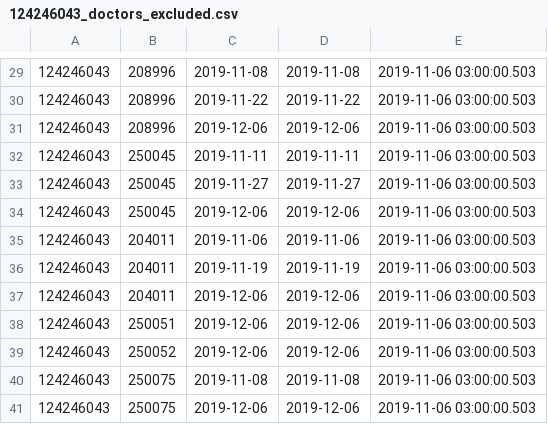
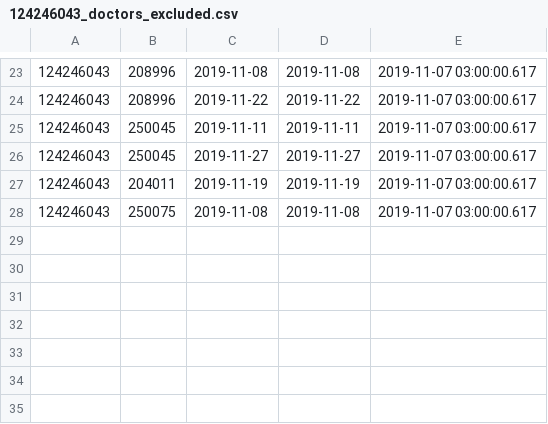
Before and after one commit to vilnius/naujosios-vilnios-poliklinika, a CSV file: 124246043_doctors_excluded.csv, drawn as a sheet; only a part is shown, gaps mark what is left out; the diff covers the shown part only.

```diff
--- a/124246043_doctors_excluded.csv
+++ b/124246043_doctors_excluded.csv
@@ -29,13 +23,6 @@
-124246043;208996;2019-11-08;2019-11-08;2019-11-06 03:00:00.503
-124246043;208996;2019-11-22;2019-11-22;2019-11-06 03:00:00.503
-124246043;208996;2019-12-06;2019-12-06;2019-11-06 03:00:00.503
-124246043;250045;2019-11-11;2019-11-11;2019-11-06 03:00:00.503
-124246043;250045;2019-11-27;2019-11-27;2019-11-06 03:00:00.503
-124246043;250045;2019-12-06;2019-12-06;2019-11-06 03:00:00.503
-124246043;204011;2019-11-06;2019-11-06;2019-11-06 03:00:00.503
-124246043;204011;2019-11-19;2019-11-19;2019-11-06 03:00:00.503
-124246043;204011;2019-12-06;2019-12-06;2019-11-06 03:00:00.503
-124246043;250051;2019-12-06;2019-12-06;2019-11-06 03:00:00.503
-124246043;250052;2019-12-06;2019-12-06;2019-11-06 03:00:00.503
-124246043;250075;2019-11-08;2019-11-08;2019-11-06 03:00:00.503
-124246043;250075;2019-12-06;2019-12-06;2019-11-06 03:00:00.503
+124246043;208996;2019-11-08;2019-11-08;2019-11-07 03:00:00.617
+124246043;208996;2019-11-22;2019-11-22;2019-11-07 03:00:00.617
+124246043;250045;2019-11-11;2019-11-11;2019-11-07 03:00:00.617
+124246043;250045;2019-11-27;2019-11-27;2019-11-07 03:00:00.617
+124246043;204011;2019-11-19;2019-11-19;2019-11-07 03:00:00.617
+124246043;250075;2019-11-08;2019-11-08;2019-11-07 03:00:00.617
```
Also changed, not shown: 6 removed rows and 22 edited cells elsewhere in this file, 124246043_family_doctors_list.csv, 1 other file.
